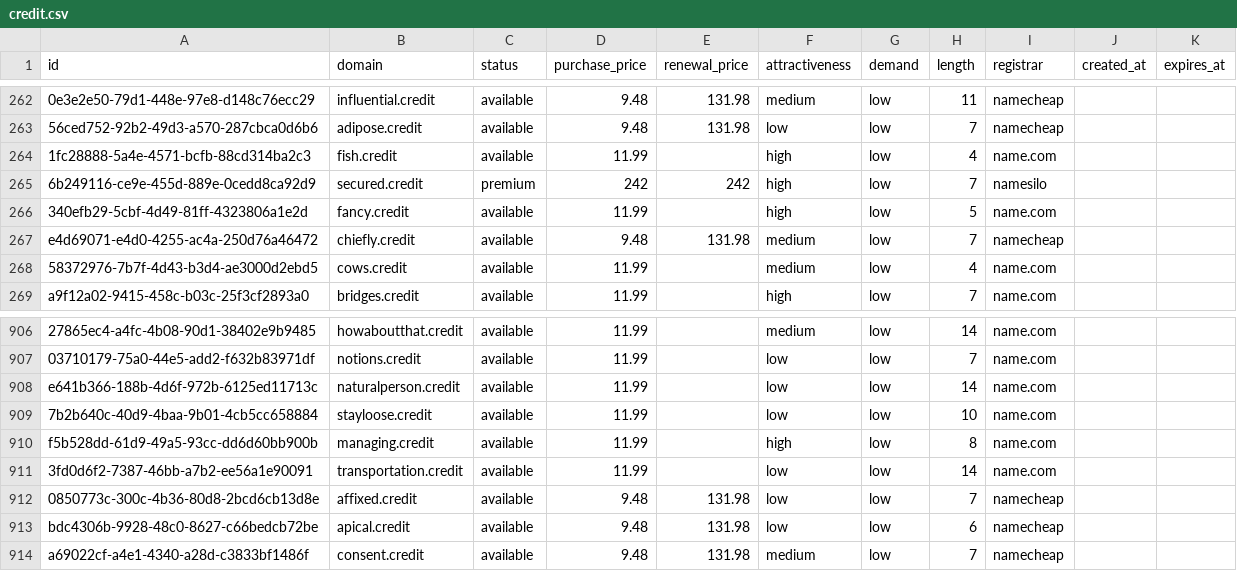
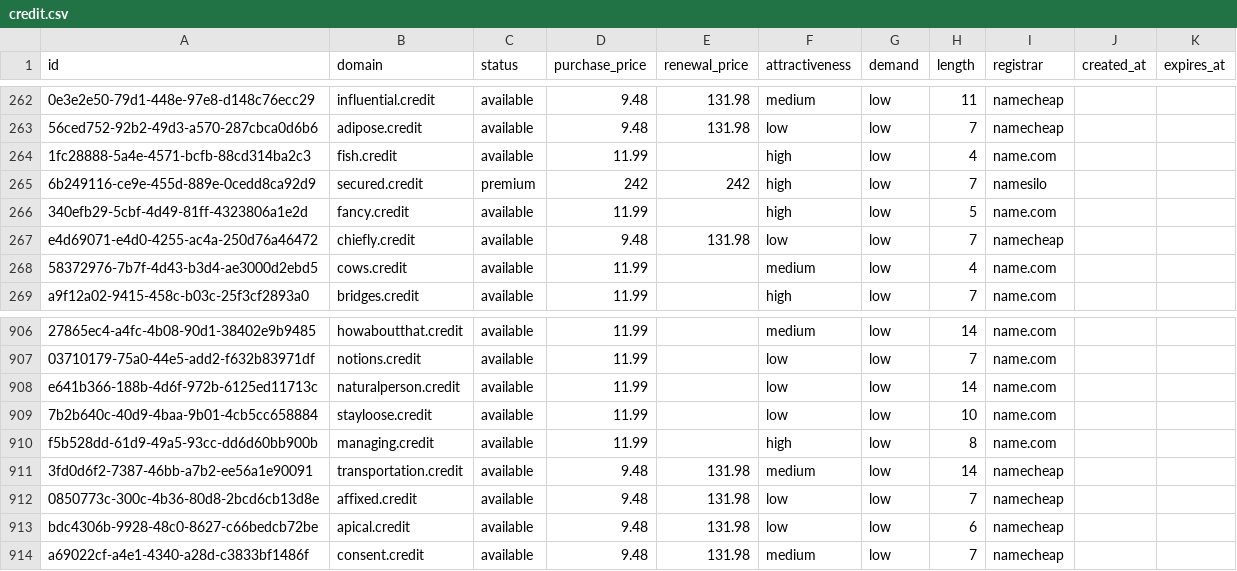
Before and after one commit to UniqueDomains/credit-oneword-domains, a CSV file: credit.csv, drawn as a sheet; only a part is shown, gaps mark what is left out; the diff names each change by its address in the sheet, - before the commit and + after, or states it on an @@ line.

Commit message:
Domains update

```diff
--- a/credit.csv
+++ b/credit.csv
-F267 (attractiveness): medium
+F267 (attractiveness): low
-D911 (purchase_price): 11.99
+D911 (purchase_price): 9.48
-E911 (renewal_price): (empty)
+E911 (renewal_price): 131.98
-F911 (attractiveness): low
+F911 (attractiveness): medium
-I911 (registrar): name.com
+I911 (registrar): namecheap
```
Also changed, not shown: 4 other files.
